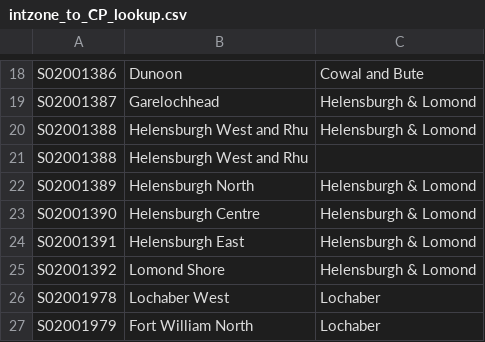
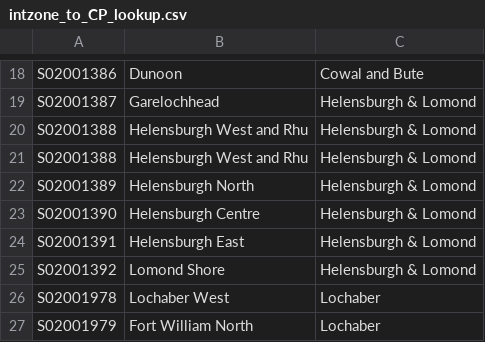
Before and after one commit to johnmackintosh/ph_lookups, a CSV file: intzone_to_CP_lookup.csv, drawn as a sheet; only a part is shown, gaps mark what is left out.

Commit message:
Update intzone_to_CP_lookup.csv

```diff
--- a/intzone_to_CP_lookup.csv
+++ b/intzone_to_CP_lookup.csv
@@ -20,3 +20,3 @@ S02001387,Garelochhead,Helensburgh & Lomond
 S02001388,Helensburgh West and Rhu,Helensburgh & Lomond
-S02001388,Helensburgh West and Rhu,""
+S02001388,Helensburgh West and Rhu,Helensburgh & Lomond
 S02001389,Helensburgh North,Helensburgh & Lomond
```
